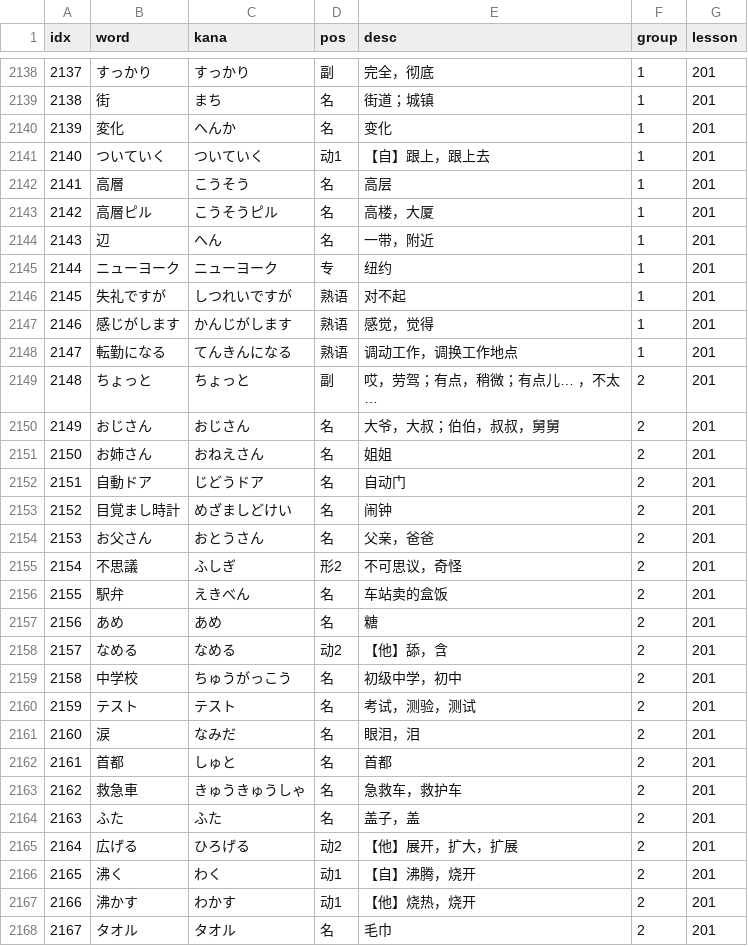
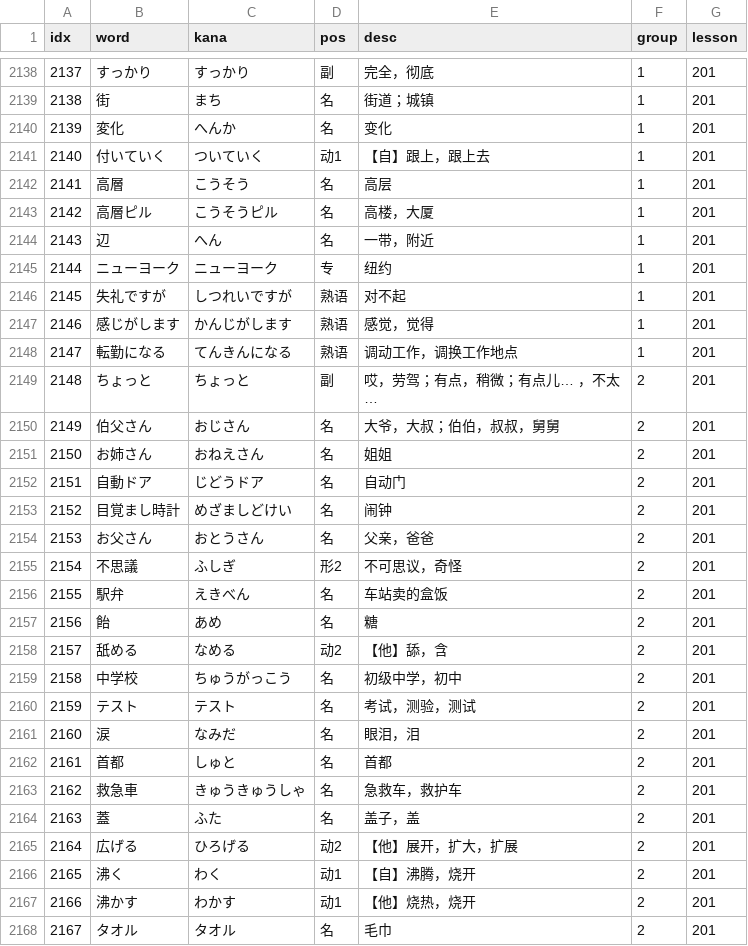
Before and after one commit to cencuansen/simple-pages, a CSV file: japanese/public/json/words.csv, drawn as a sheet; only a part is shown, gaps mark what is left out.

Commit message:
update japanese

```diff
--- a/japanese/public/json/words.csv
+++ b/japanese/public/json/words.csv
@@ -2140,3 +2140,3 @@ idx,word,kana,pos,desc,group,lesson
 2139,変化,へんか,名,变化,1,201
-2140,ついていく,ついていく,动1,【自】跟上，跟上去,1,201
+2140,付いていく,ついていく,动1,【自】跟上，跟上去,1,201
 2141,高層,こうそう,名,高层,1,201
@@ -2149,3 +2149,3 @@ idx,word,kana,pos,desc,group,lesson
 2148,ちょっと,ちょっと,副,哎，劳驾；有点，稍微；有点儿… ，不太…,2,201
-2149,おじさん,おじさん,名,大爷，大叔；伯伯，叔叔，舅舅,2,201
+2149,伯父さん,おじさん,名,大爷，大叔；伯伯，叔叔，舅舅,2,201
 2150,お姉さん,おねえさん,名,姐姐,2,201
@@ -2156,4 +2156,4 @@ idx,word,kana,pos,desc,group,lesson
 2155,駅弁,えきべん,名,车站卖的盒饭,2,201
-2156,あめ,あめ,名,糖,2,201
-2157,なめる,なめる,动2,【他】舔，含,2,201
+2156,飴,あめ,名,糖,2,201
+2157,舐める,なめる,动2,【他】舔，含,2,201
 2158,中学校,ちゅうがっこう,名,初级中学，初中,2,201
@@ -2163,3 +2163,3 @@ idx,word,kana,pos,desc,group,lesson
 2162,救急車,きゅうきゅうしゃ,名,急救车，救护车,2,201
-2163,ふた,ふた,名,盖子，盖,2,201
+2163,蓋,ふた,名,盖子，盖,2,201
 2164,広げる,ひろげる,动2,【他】展开，扩大，扩展,2,201
```
